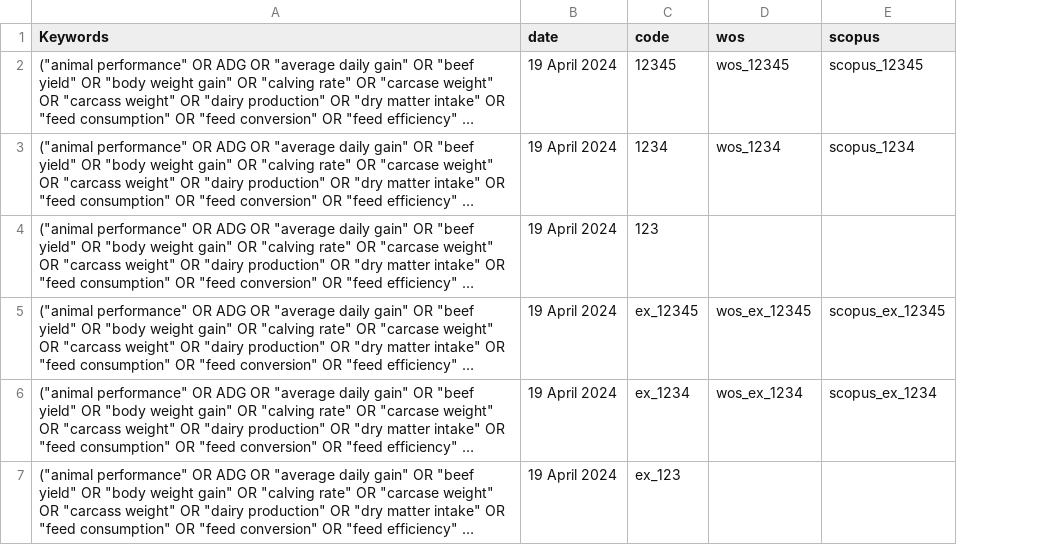
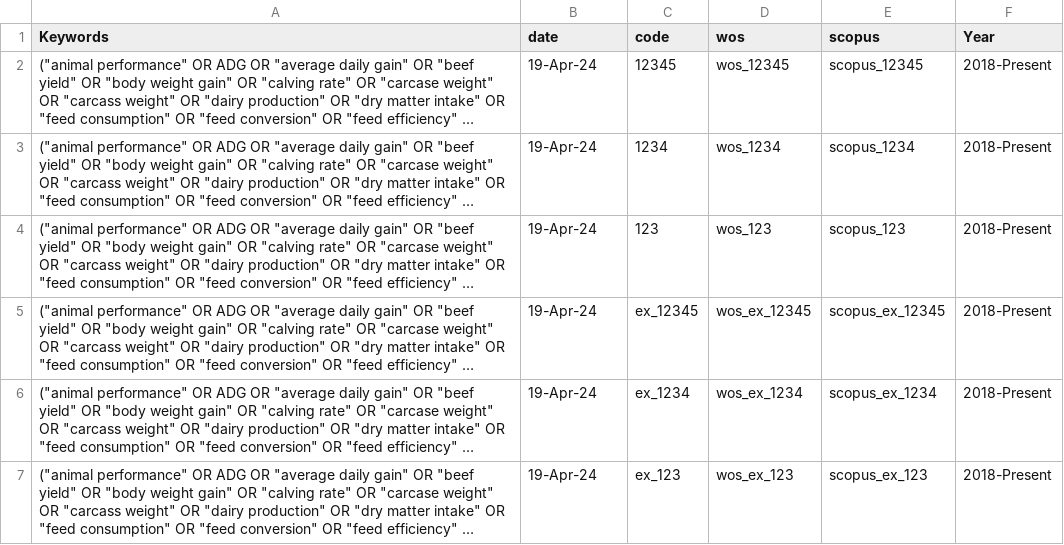
Before and after one commit to CIAT/ERA_dev, a CSV file: data/search_history/livestock_2024/search_history.csv, drawn as a sheet; long unchanged cells end in …; the diff names each change by its address in the sheet, - before the commit and + after, or states it on an @@ line.

Commit message:
Add files via upload

```diff
--- a/data/search_history/livestock_2024/search_history.csv
+++ b/data/search_history/livestock_2024/search_history.csv
+column F (Year), rows 2-7: all 2018-Present
-B2:B7 (date): 19 April 2024
+B2:B7 (date): 19-Apr-24
-D4 (wos): (empty)
+D4 (wos): wos_123
-E4 (scopus): (empty)
+E4 (scopus): scopus_123
-D7 (wos): (empty)
+D7 (wos): wos_ex_123
-E7 (scopus): (empty)
+E7 (scopus): scopus_ex_123
```
